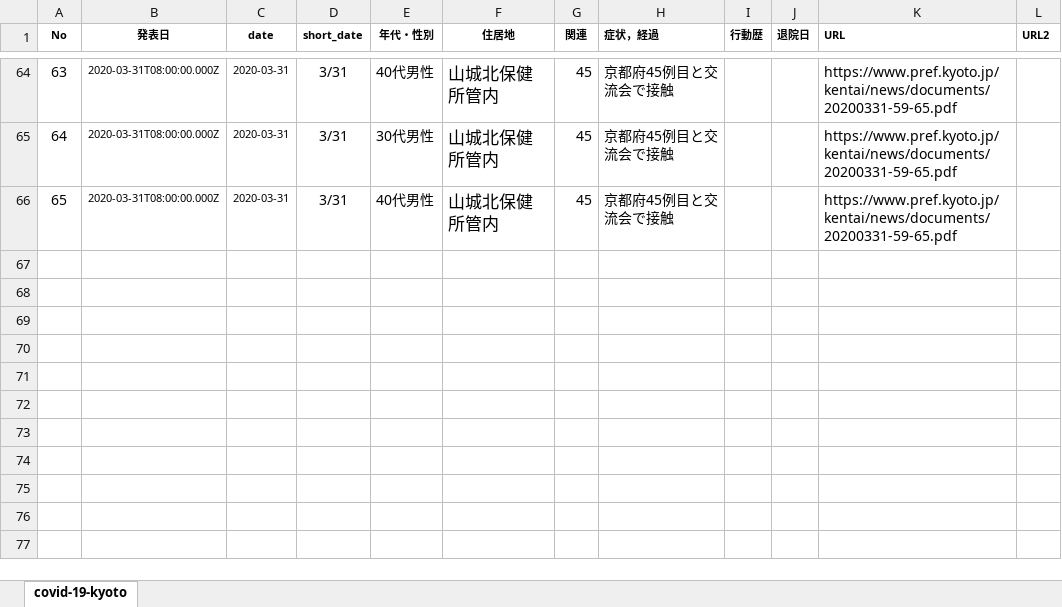
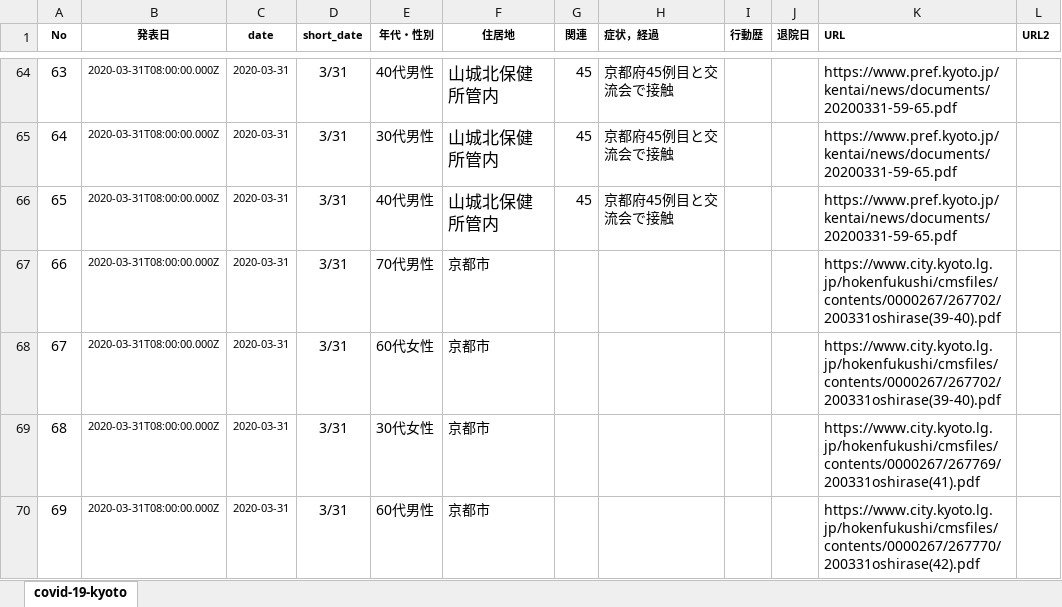
Before and after one commit to yasuhitoinoue/covid19-kyoto, an Excel workbook: data/covid-19-kyoto.xlsx, sheet covid-19-kyoto, drawn as a sheet; only a part is shown, gaps mark what is left out; values as stored, in another font and other column widths than the file's, no borders; the diff names each change by its address in the sheet, - before the commit and + after, or states it on an @@ line.

```diff
--- a/data/covid-19-kyoto.xlsx (sheet covid-19-kyoto)
+++ b/data/covid-19-kyoto.xlsx (sheet covid-19-kyoto)
+row 67: 66 | 2020-03-31T08:00:00.000Z | 2020-03-31 | 3/31 | 70代男性 | 京都市 |  |  |  |  | https://www.city.kyoto.lg.jp/hokenfukushi/cmsfiles/contents/0000267/267702/200331oshirase(39-40).pdf
+row 68: 67 | 2020-03-31T08:00:00.000Z | 2020-03-31 | 3/31 | 60代女性 | 京都市 |  |  |  |  | https://www.city.kyoto.lg.jp/hokenfukushi/cmsfiles/contents/0000267/267702/200331oshirase(39-40).pdf
+row 69: 68 | 2020-03-31T08:00:00.000Z | 2020-03-31 | 3/31 | 30代女性 | 京都市 |  |  |  |  | https://www.city.kyoto.lg.jp/hokenfukushi/cmsfiles/contents/0000267/267769/200331oshirase(41).pdf
+row 70: 69 | 2020-03-31T08:00:00.000Z | 2020-03-31 | 3/31 | 60代男性 | 京都市 |  |  |  |  | https://www.city.kyoto.lg.jp/hokenfukushi/cmsfiles/contents/0000267/267770/200331oshirase(42).pdf
```
Also changed, not shown: data/covid-19-kyoto_pcr.xlsx, 4 other files.
